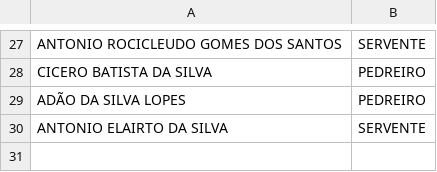
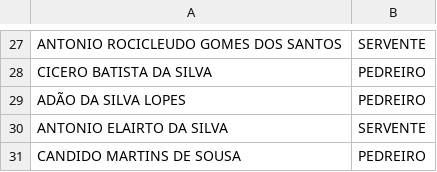
Before and after one commit to Netosantos999/controle_ponto_app, a CSV file: colaboradores.csv, drawn as a sheet; only a part is shown, gaps mark what is left out.

Commit message:
Add files via upload

```diff
--- a/colaboradores.csv
+++ b/colaboradores.csv
@@ -30 +30,2 @@ ADÃO DA SILVA LOPES,PEDREIRO
 ANTONIO ELAIRTO DA SILVA,SERVENTE
+CANDIDO MARTINS DE SOUSA,PEDREIRO
```
